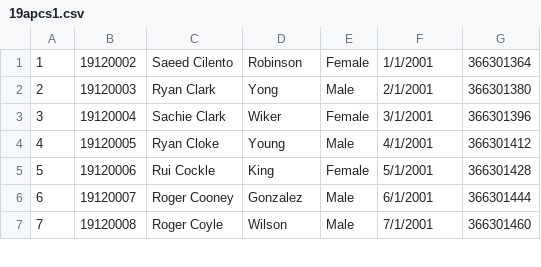
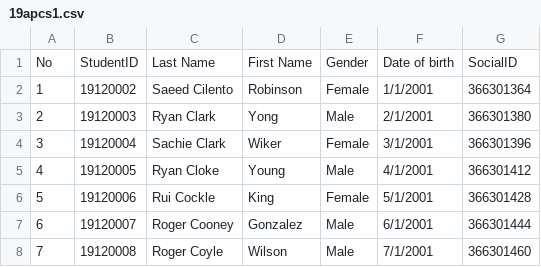
Before and after one commit to DongKat/CourseRegistrationSystem, a CSV file: FinalExamProject/19apcs1.csv, drawn as a sheet; only a part is shown.

```diff
--- a/FinalExamProject/19apcs1.csv
+++ b/FinalExamProject/19apcs1.csv
@@ -1 +1,2 @@
+No,StudentID,Last Name,First Name,Gender,Date of birth,SocialID
 1,19120002,Saeed Cilento,Robinson,Female,1/1/2001,366301364
```
Also changed, not shown: FinalExamProject/17apcs2.csv, FinalExamProject/18apcs1.csv, 49 other files.
